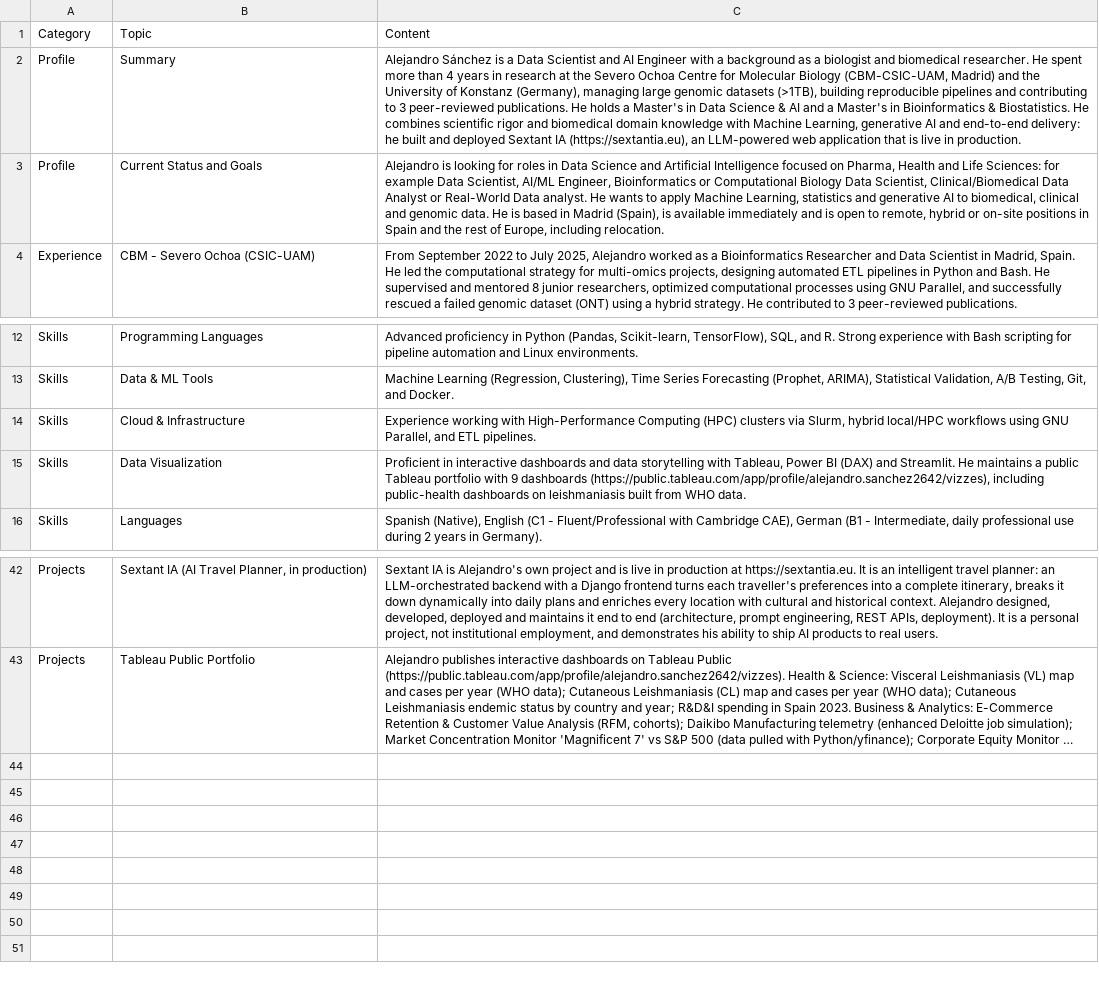
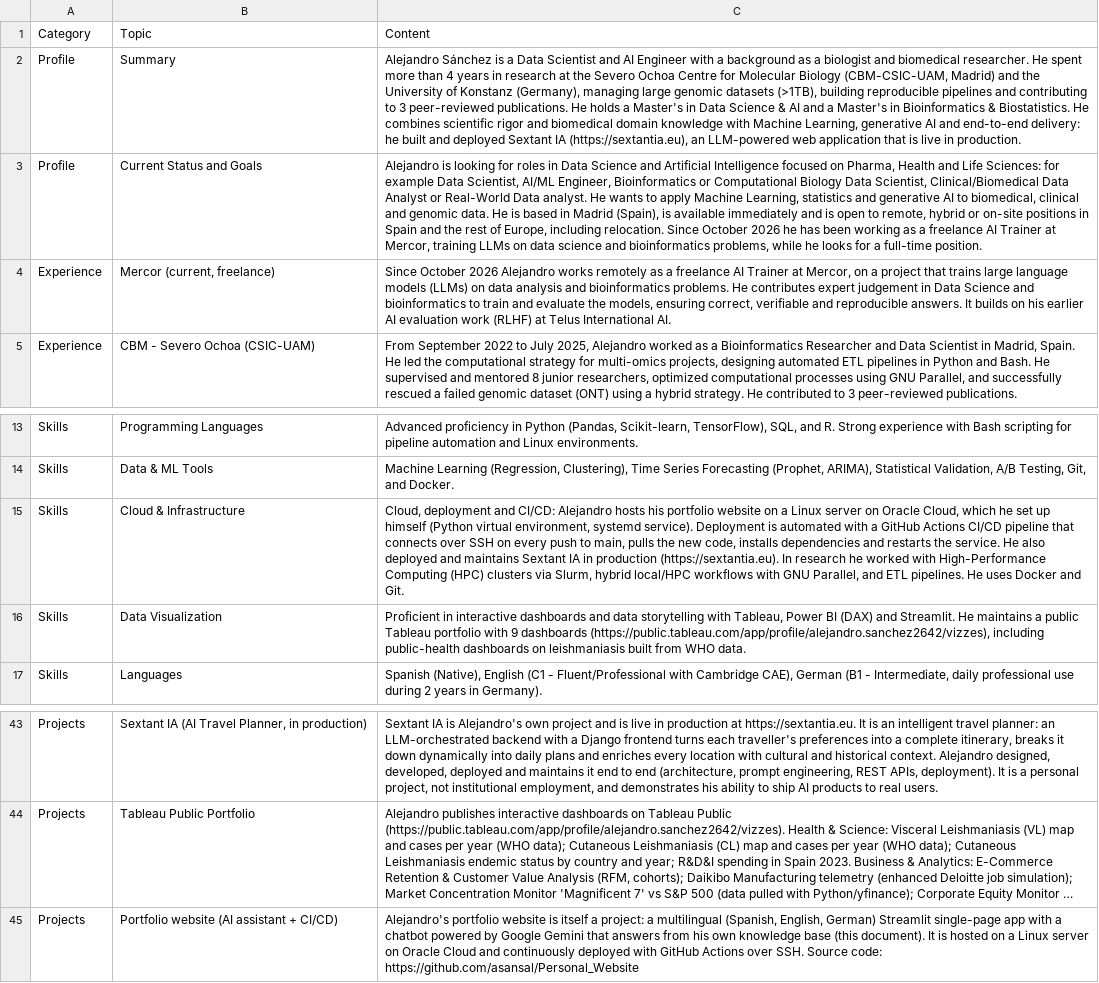
Before and after one commit to asansal/Personal_Website, a CSV file: data/personal_knowledge.csv, drawn as a sheet; only a part is shown, gaps mark what is left out; long unchanged cells end in …; addresses are those after the commit; the diff names each change by its address in the sheet, - before the commit and + after, or states it on an @@ line.

```diff
--- a/data/personal_knowledge.csv
+++ b/data/personal_knowledge.csv
-C3: …including relocation.
+C3: …including relocation. Since October 2026 he has been working as a freelance AI Trainer at Mercor, training LLMs on data science and bioinformatics problems, while he looks for a full-time position.
+row 4: Experience | Mercor (current, freelance) | Since October 2026 Alejandro works remotely as a freelance AI Trainer at Mercor, on a project that trains large language models (LLMs) on data analysis and bioinformatics problems. He contributes expert judgement in Data Science and bioinformatics to train and evaluate the models, ensuring correct, verifiable and reproducible answers. It builds on his earlier AI evaluation work (RLHF) at Telus International AI.
-C15: Experience working with High-Performance Computing (HPC) clusters via Slurm, hybrid local/HPC workflows using GNU Parallel, and ETL pipelines.
+C15: Cloud, deployment and CI/CD: Alejandro hosts his portfolio website on a Linux server on Oracle Cloud, which he set up himself (Python virtual environment, systemd service). Deployment is automated with a GitHub Actions CI/CD pipeline that connects over SSH on every push to main, pulls the new code, installs dependencies and restarts the service. He also deployed and maintains Sextant IA in production (https://sextantia.eu). In research he worked with High-Performance Computing (HPC) clusters via Slurm, hybrid local/HPC workflows with GNU Parallel, and ETL pipelines. He uses Docker and Git.
+row 45: Projects | Portfolio website (AI assistant + CI/CD) | Alejandro's portfolio website is itself a project: a multilingual (Spanish, English, German) Streamlit single-page app with a chatbot powered by Google Gemini that answers from his own knowledge base (this document). It is hosted on a Linux server on Oracle Cloud and continuously deployed with GitHub Actions over SSH. Source code: https://github.com/asansal/Personal_Website
```
Also changed, not shown: 3 other files.
